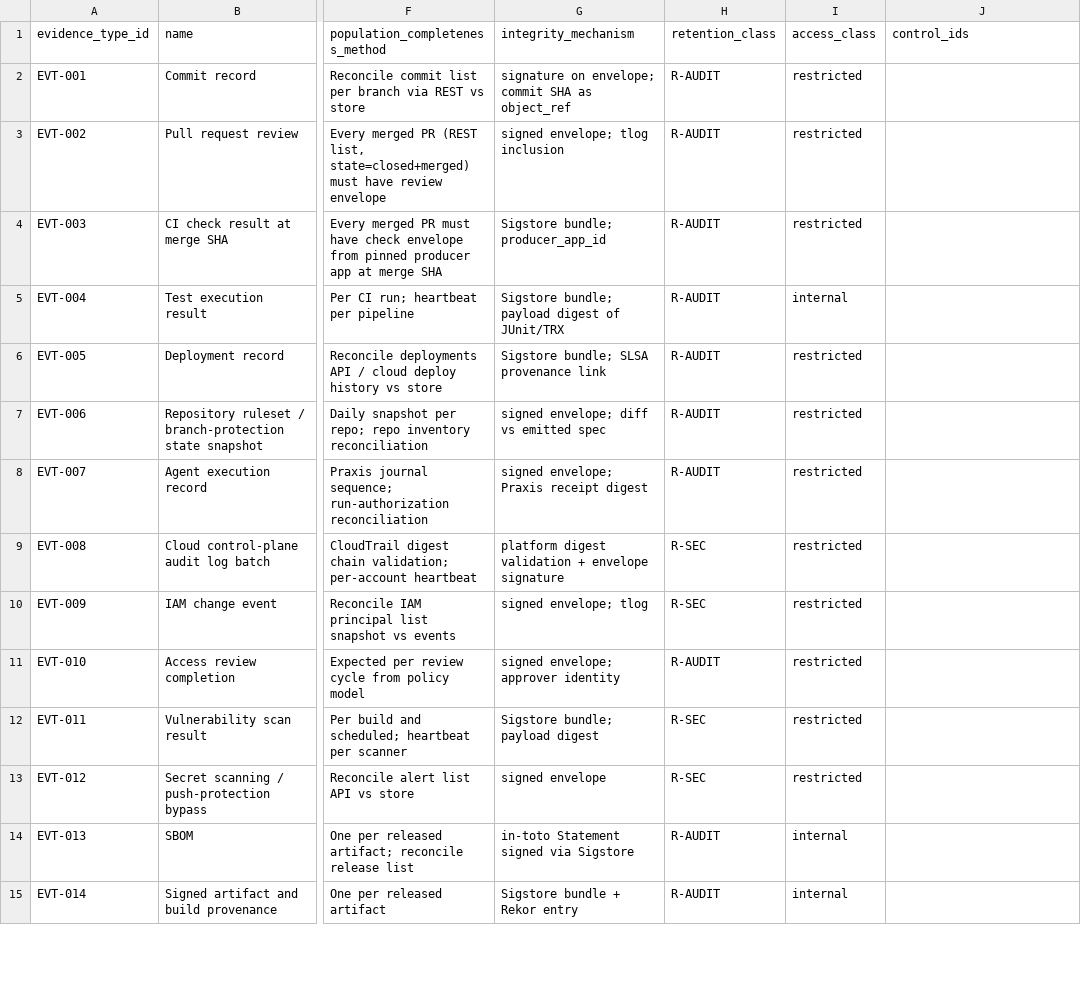
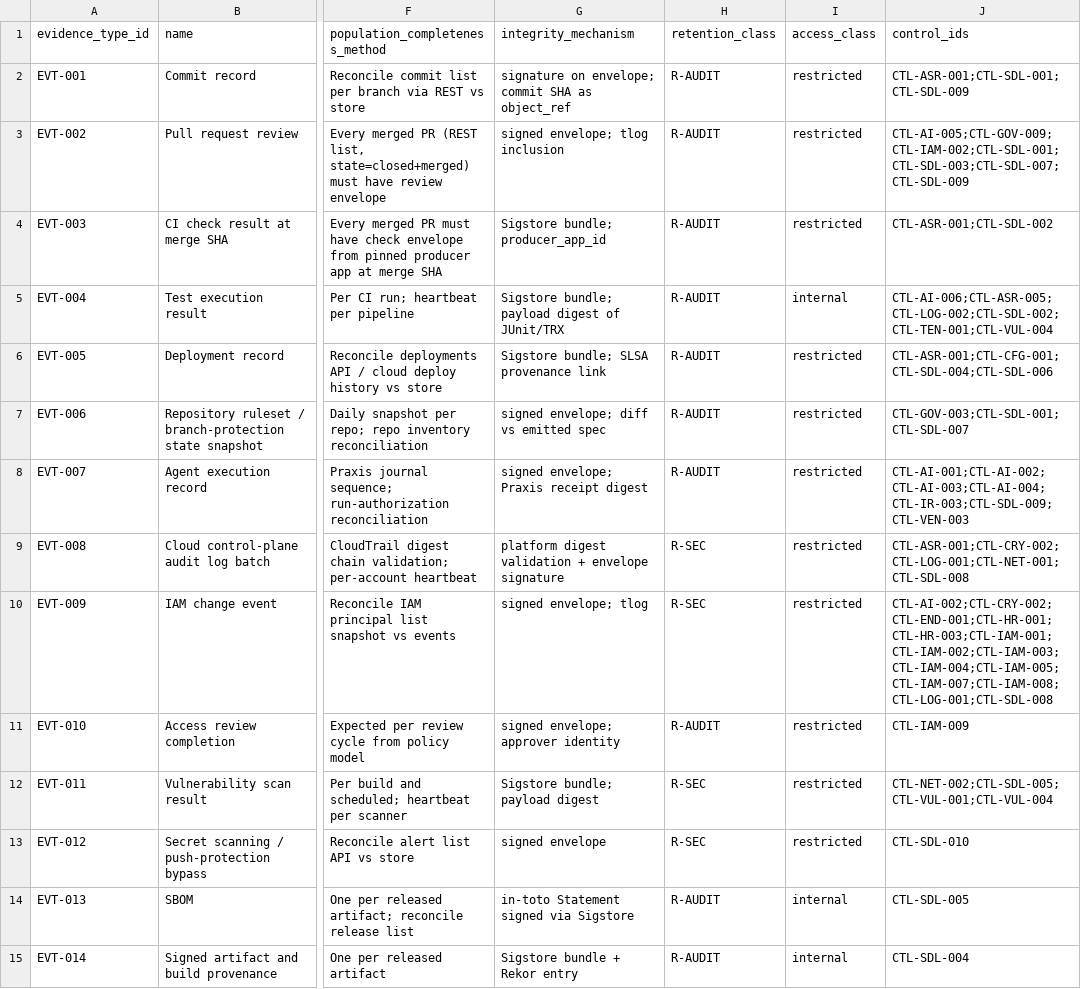
Before and after one commit to kemiller2002/echelon-assurance, a CSV file: registers/evidence-types.csv, drawn as a sheet; only a part is shown, gaps mark what is left out; the diff covers the shown part only; the diff names each change by its address in the sheet, - before the commit and + after, or states it on an @@ line.

```diff
--- a/registers/evidence-types.csv
+++ b/registers/evidence-types.csv
-J2 (control_ids): (empty)
+J2 (control_ids): CTL-ASR-001;CTL-SDL-001;CTL-SDL-009
-J3 (control_ids): (empty)
+J3 (control_ids): CTL-AI-005;CTL-GOV-009;CTL-IAM-002;CTL-SDL-001;CTL-SDL-003;CTL-SDL-007;CTL-SDL-009
-J4 (control_ids): (empty)
+J4 (control_ids): CTL-ASR-001;CTL-SDL-002
-J5 (control_ids): (empty)
+J5 (control_ids): CTL-AI-006;CTL-ASR-005;CTL-LOG-002;CTL-SDL-002;CTL-TEN-001;CTL-VUL-004
-J6 (control_ids): (empty)
+J6 (control_ids): CTL-ASR-001;CTL-CFG-001;CTL-SDL-004;CTL-SDL-006
-J7 (control_ids): (empty)
+J7 (control_ids): CTL-GOV-003;CTL-SDL-001;CTL-SDL-007
-J8 (control_ids): (empty)
+J8 (control_ids): CTL-AI-001;CTL-AI-002;CTL-AI-003;CTL-AI-004;CTL-IR-003;CTL-SDL-009;CTL-VEN-003
-J9 (control_ids): (empty)
+J9 (control_ids): CTL-ASR-001;CTL-CRY-002;CTL-LOG-001;CTL-NET-001;CTL-SDL-008
-J10 (control_ids): (empty)
+J10 (control_ids): CTL-AI-002;CTL-CRY-002;CTL-END-001;CTL-HR-001;CTL-HR-003;CTL-IAM-001;CTL-IAM-002;CTL-IAM-003;CTL-IAM-004;CTL-IAM-005;CTL-IAM-007;CTL-IAM-008;CTL-LOG-001;CTL-SDL-008
-J11 (control_ids): (empty)
+J11 (control_ids): CTL-IAM-009
-J12 (control_ids): (empty)
+J12 (control_ids): CTL-NET-002;CTL-SDL-005;CTL-VUL-001;CTL-VUL-004
-J13 (control_ids): (empty)
+J13 (control_ids): CTL-SDL-010
-J14 (control_ids): (empty)
+J14 (control_ids): CTL-SDL-005
-J15 (control_ids): (empty)
+J15 (control_ids): CTL-SDL-004
```
Also changed, not shown: 16 edited cells elsewhere in this file, policies/policy-inventory.csv, registers/validation-procedures.csv, 4 other files.
